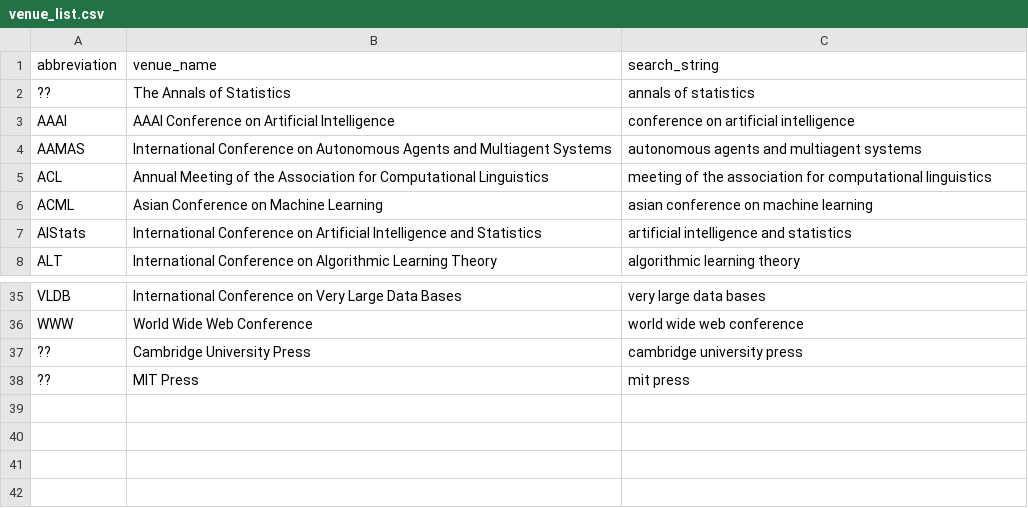
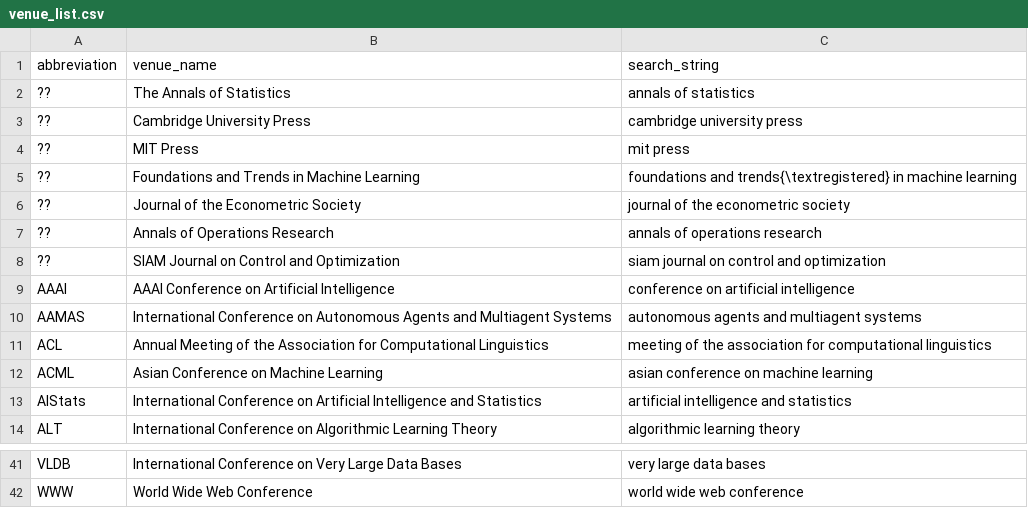
Before and after one commit to svmgrg/bibtex_alternative, a CSV file: venue_list.csv, drawn as a sheet; only a part is shown, gaps mark what is left out.

```diff
--- a/venue_list.csv
+++ b/venue_list.csv
@@ -2,2 +2,8 @@ abbreviation,venue_name,search_string
 ??,The Annals of Statistics,annals of statistics
+??,Cambridge University Press,cambridge university press
+??,MIT Press,mit press
+??,Foundations and Trends in Machine Learning,foundations and trends{\textregistered} in machine learning
+??,Journal of the Econometric Society,journal of the econometric society
+??,Annals of Operations Research,annals of operations research
+??,SIAM Journal on Control and Optimization,siam journal on control and optimization
 AAAI,AAAI Conference on Artificial Intelligence,conference on artificial intelligence
@@ -36,3 +42 @@ VLDB,International Conference on Very Large Data Bases,very large data bases
 WWW,World Wide Web Conference,world wide web conference
-??,Cambridge University Press,cambridge university press
-??,MIT Press,mit press
```
Also changed, not shown: 3 other files.
